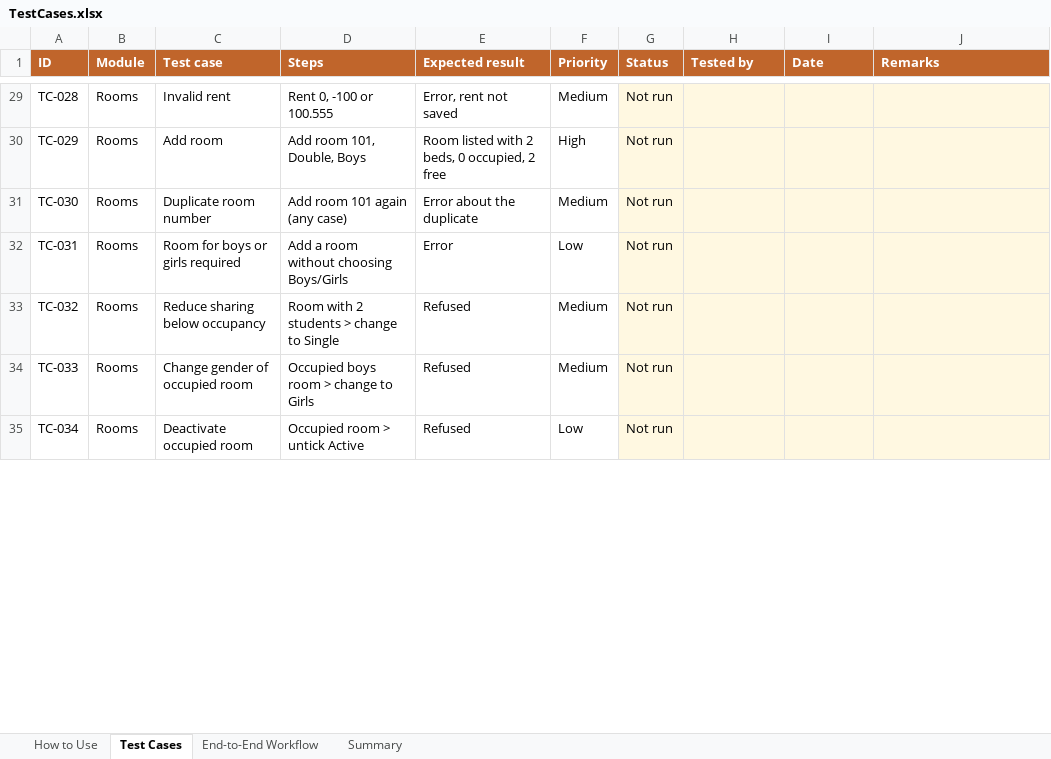
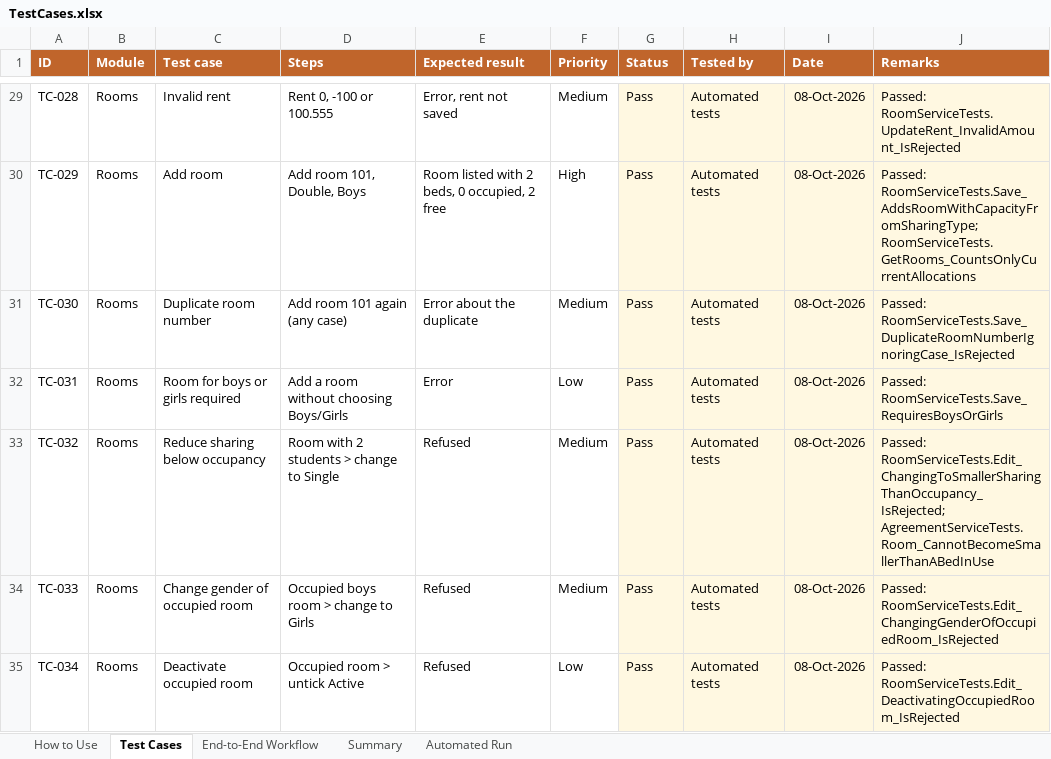
Before and after one commit to offbeatsoftware/hostelmanagement, an Excel workbook: docs/TestCases.xlsx, sheet Test Cases, drawn as a sheet; only a part is shown, gaps mark what is left out; values as stored, in another font and other column widths than the file's, no borders; conditional formats not drawn; the diff covers the shown part only; the diff names each change by its address in the sheet, - before the commit and + after, or states it on an @@ line.

```diff
--- a/docs/TestCases.xlsx (sheet Test Cases)
+++ b/docs/TestCases.xlsx (sheet Test Cases)
+sheet tab: Automated Run
-G29:G35 (Status): Not run
+G29:G35 (Status): Pass
-H29:H35 (Tested by): (empty)
+H29:H35 (Tested by): Automated tests
-I29:I35 (Date): (empty)
+I29:I35 (Date): 08-Oct-2026
-J29 (Remarks): (empty)
+J29 (Remarks): Passed: RoomServiceTests.UpdateRent_InvalidAmount_IsRejected
-J30 (Remarks): (empty)
+J30 (Remarks): Passed: RoomServiceTests.Save_AddsRoomWithCapacityFromSharingType; RoomServiceTests.GetRooms_CountsOnlyCurrentAllocations
-J31 (Remarks): (empty)
+J31 (Remarks): Passed: RoomServiceTests.Save_DuplicateRoomNumberIgnoringCase_IsRejected
-J32 (Remarks): (empty)
+J32 (Remarks): Passed: RoomServiceTests.Save_RequiresBoysOrGirls
-J33 (Remarks): (empty)
+J33 (Remarks): Passed: RoomServiceTests.Edit_ChangingToSmallerSharingThanOccupancy_IsRejected; AgreementServiceTests.Room_CannotBecomeSmallerThanABedInUse
-J34 (Remarks): (empty)
+J34 (Remarks): Passed: RoomServiceTests.Edit_ChangingGenderOfOccupiedRoom_IsRejected
-J35 (Remarks): (empty)
+J35 (Remarks): Passed: RoomServiceTests.Edit_DeactivatingOccupiedRoom_IsRejected
```
Also changed, not shown: 490 edited cells elsewhere in this sheet, sheet End-to-End Workflow, 2 other files.
